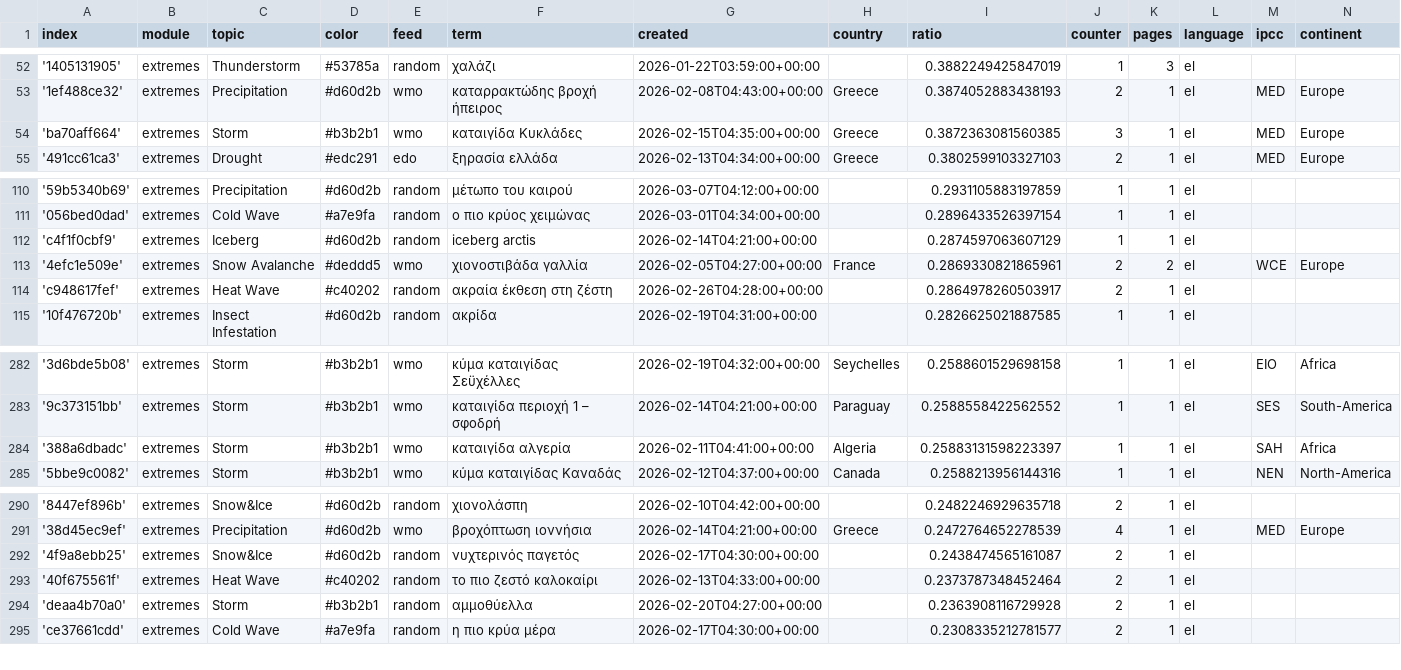
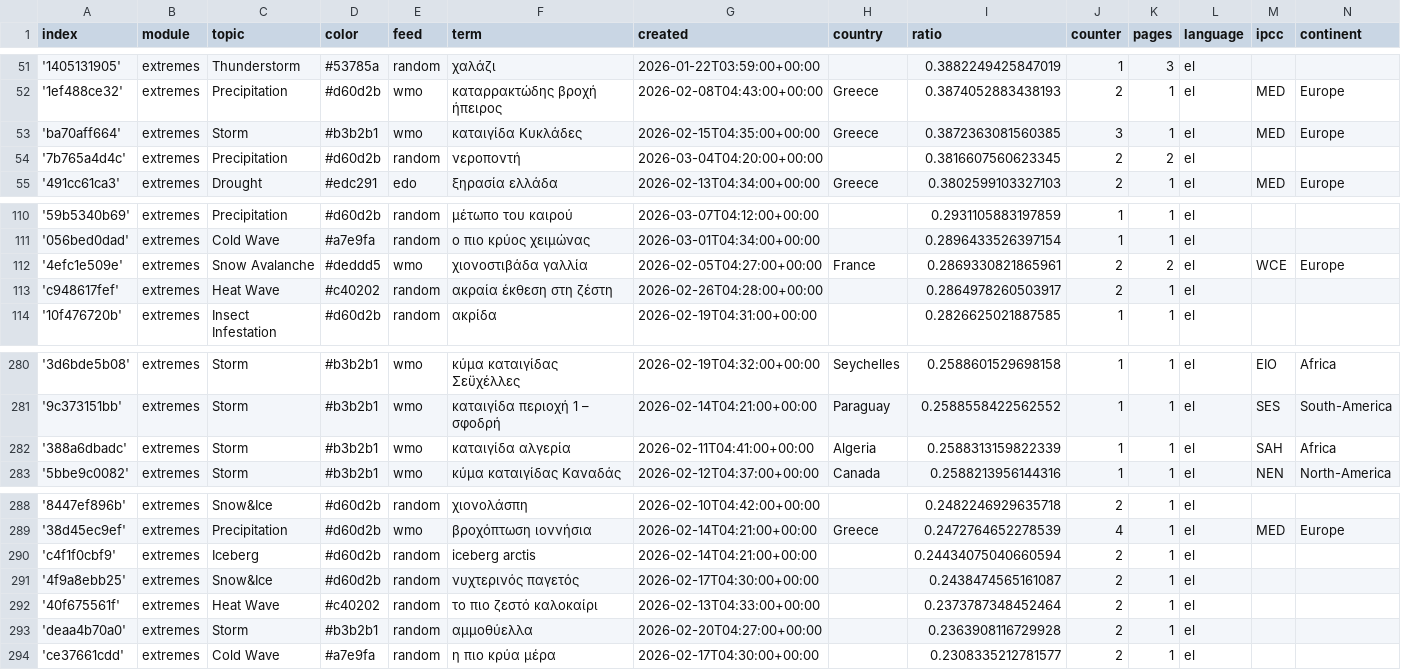
Before and after one commit to newsWhisperer/greekExtremes, a CSV file: terms.csv, drawn as a sheet; only a part is shown, gaps mark what is left out; the diff covers the shown part only.

```diff
--- a/terms.csv
+++ b/terms.csv
@@ -54,2 +53,3 @@ index,module,topic,color,feed,term,created,country,ratio,counter,pages,language,
 'ba70aff664',extremes,Storm,#b3b2b1,wmo,καταιγίδα Κυκλάδες,2026-02-15T04:35:00+00:00,Greece,0.3872363081560385,3,1,el,MED,Europe
+'7b765a4d4c',extremes,Precipitation,#d60d2b,random,νεροποντή,2026-03-04T04:20:00+00:00,,0.3816607560623345,2,2,el,,
 '491cc61ca3',extremes,Drought,#edc291,edo,ξηρασία ελλάδα,2026-02-13T04:34:00+00:00,Greece,0.3802599103327103,2,1,el,MED,Europe
@@ -111,3 +111,2 @@ index,module,topic,color,feed,term,created,country,ratio,counter,pages,language,
 '056bed0dad',extremes,Cold Wave,#a7e9fa,random,ο πιο κρύος χειμώνας,2026-03-01T04:34:00+00:00,,0.2896433526397154,1,1,el,,
-'c4f1f0cbf9',extremes,Iceberg,#d60d2b,random,iceberg arctis,2026-02-14T04:21:00+00:00,,0.2874597063607129,1,1,el,,
 '4efc1e509e',extremes,Snow Avalanche,#deddd5,wmo,χιονοστιβάδα γαλλία,2026-02-05T04:27:00+00:00,France,0.2869330821865961,2,2,el,WCE,Europe
@@ -283,3 +281,3 @@ index,module,topic,color,feed,term,created,country,ratio,counter,pages,language,
 '9c373151bb',extremes,Storm,#b3b2b1,wmo,καταιγίδα περιοχή 1 – σφοδρή,2026-02-14T04:21:00+00:00,Paraguay,0.2588558422562552,1,1,el,SES,South-America
-'388a6dbadc',extremes,Storm,#b3b2b1,wmo,καταιγίδα αλγερία,2026-02-11T04:41:00+00:00,Algeria,0.25883131598223397,1,1,el,SAH,Africa
+'388a6dbadc',extremes,Storm,#b3b2b1,wmo,καταιγίδα αλγερία,2026-02-11T04:41:00+00:00,Algeria,0.2588313159822339,1,1,el,SAH,Africa
 '5bbe9c0082',extremes,Storm,#b3b2b1,wmo,κύμα καταιγίδας Καναδάς,2026-02-12T04:37:00+00:00,Canada,0.2588213956144316,1,1,el,NEN,North-America
@@ -291,2 +289,3 @@ index,module,topic,color,feed,term,created,country,ratio,counter,pages,language,
 '38d45ec9ef',extremes,Precipitation,#d60d2b,wmo,βροχόπτωση ιοννήσια,2026-02-14T04:21:00+00:00,Greece,0.2472764652278539,4,1,el,MED,Europe
+'c4f1f0cbf9',extremes,Iceberg,#d60d2b,random,iceberg arctis,2026-02-14T04:21:00+00:00,,0.24434075040660594,2,1,el,,
 '4f9a8ebb25',extremes,Snow&Ice,#d60d2b,random,νυχτερινός παγετός,2026-02-17T04:30:00+00:00,,0.2438474565161087,2,1,el,,
```
Also changed, not shown: 2 added rows, 3 removed rows and 1 edited cell elsewhere in this file.
